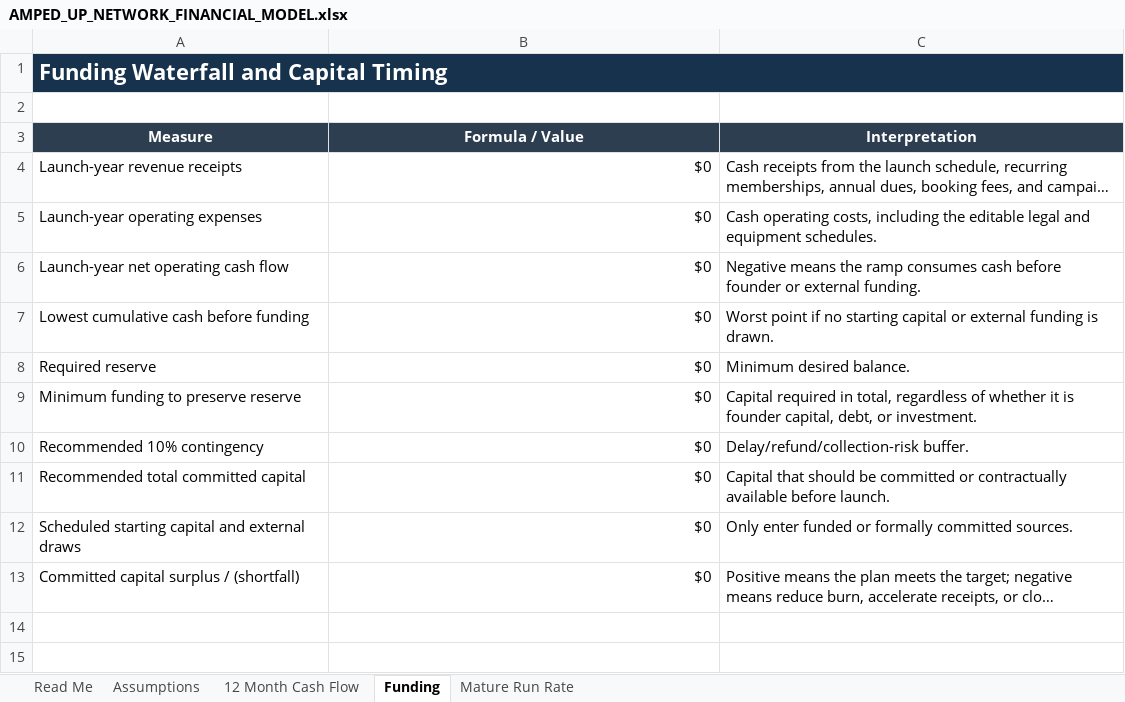
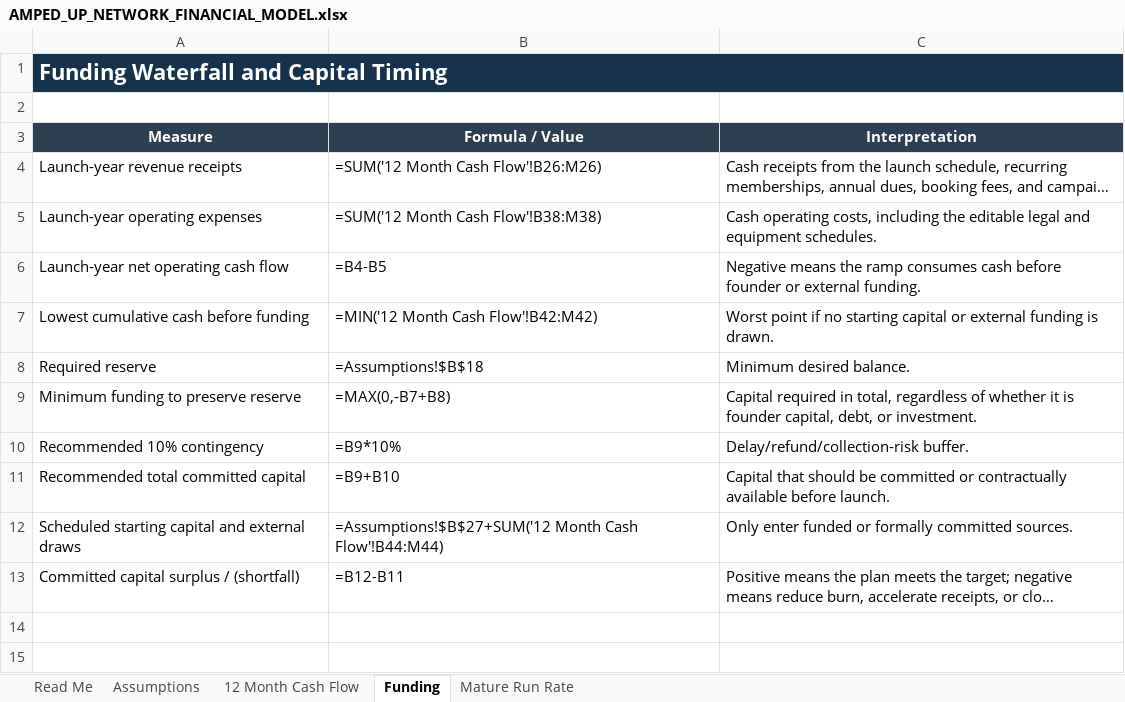
Before and after one commit to erichester76/volt-yard, an Excel workbook: docs/AMPED_UP_NETWORK_FINANCIAL_MODEL.xlsx, sheet Funding, drawn as a sheet; only a part is shown; long unchanged cells end in …; values as stored, in another font and other column widths than the file's, no borders; formulas without a stored value are shown as written; the diff names each change by its address in the sheet, - before the commit and + after, or states it on an @@ line.

```diff
--- a/docs/AMPED_UP_NETWORK_FINANCIAL_MODEL.xlsx (sheet Funding)
+++ b/docs/AMPED_UP_NETWORK_FINANCIAL_MODEL.xlsx (sheet Funding)
-B1:C1 fill: #17324D
+B1:C1 fill: none
-B4 (Formula / Value): $0
+B4 (Formula / Value): =SUM('12 Month Cash Flow'!B26:M26)
-B5 (Formula / Value): $0
+B5 (Formula / Value): =SUM('12 Month Cash Flow'!B38:M38)
-B6 (Formula / Value): $0
+B6 (Formula / Value): =B4-B5
-B7 (Formula / Value): $0
+B7 (Formula / Value): =MIN('12 Month Cash Flow'!B42:M42)
-B8 (Formula / Value): $0
+B8 (Formula / Value): =Assumptions!$B$18
-B9 (Formula / Value): $0
+B9 (Formula / Value): =MAX(0,-B7+B8)
-B10 (Formula / Value): $0
+B10 (Formula / Value): =B9*10%
-B11 (Formula / Value): $0
+B11 (Formula / Value): =B9+B10
-B12 (Formula / Value): $0
+B12 (Formula / Value): =Assumptions!$B$27+SUM('12 Month Cash Flow'!B44:M44)
-B13 (Formula / Value): $0
+B13 (Formula / Value): =B12-B11
```
Also changed, not shown: sheet 12 Month Cash Flow, sheet Mature Run Rate, sheet Assumptions, sheet Read Me, 1 other file.
